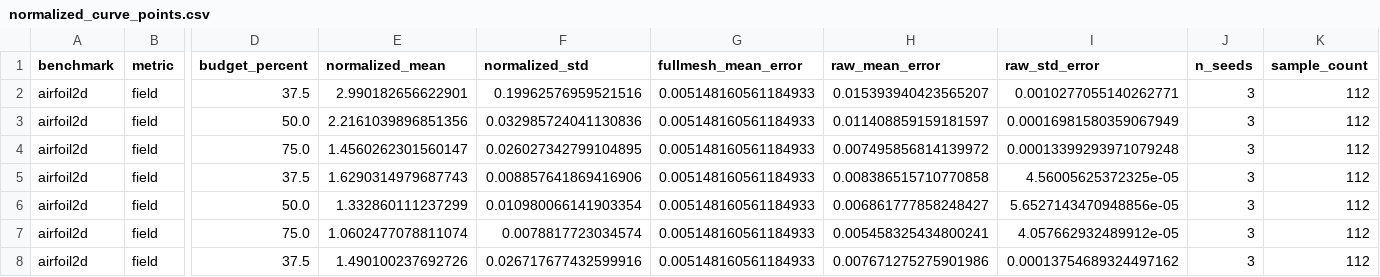
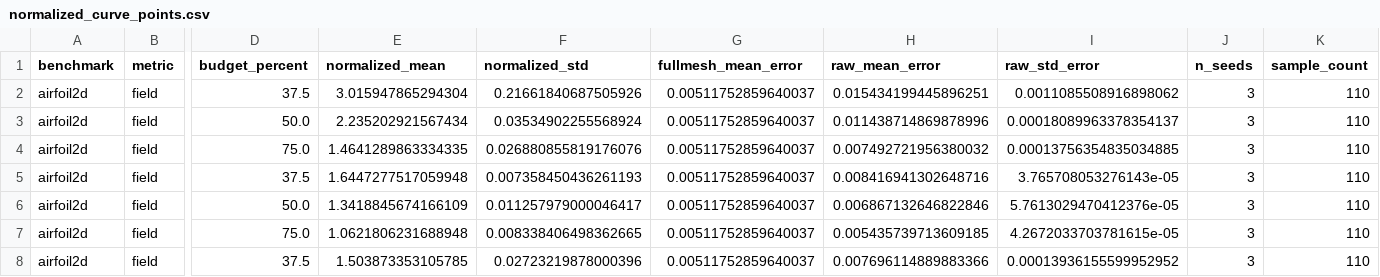
Before and after one commit to yl602019618/AdaSolver_Paper, a CSV file: figures/appendix/normalized_curve_points.csv, drawn as a sheet; only a part is shown, gaps mark what is left out; the diff covers the shown part only; the diff names each change by its address in the sheet, - before the commit and + after, or states it on an @@ line.

```diff
--- a/figures/appendix/normalized_curve_points.csv
+++ b/figures/appendix/normalized_curve_points.csv
-E2 (normalized_mean): 2.990182656622901
+E2 (normalized_mean): 3.015947865294304
-F2 (normalized_std): 0.19962576959521516
+F2 (normalized_std): 0.21661840687505926
-G2:G8 (fullmesh_mean_error): 0.005148160561184933
+G2:G8 (fullmesh_mean_error): 0.00511752859640037
-H2 (raw_mean_error): 0.015393940423565207
+H2 (raw_mean_error): 0.015434199445896251
-I2 (raw_std_error): 0.0010277055140262771
+I2 (raw_std_error): 0.0011085508916898062
-K2:K8 (sample_count): 112
+K2:K8 (sample_count): 110
-E3 (normalized_mean): 2.2161039896851356
+E3 (normalized_mean): 2.235202921567434
-F3 (normalized_std): 0.032985724041130836
+F3 (normalized_std): 0.03534902255568924
-H3 (raw_mean_error): 0.011408859159181597
+H3 (raw_mean_error): 0.011438714869878996
-I3 (raw_std_error): 0.00016981580359067949
+I3 (raw_std_error): 0.00018089963378354137
-E4 (normalized_mean): 1.4560262301560147
+E4 (normalized_mean): 1.4641289863334335
-F4 (normalized_std): 0.026027342799104895
+F4 (normalized_std): 0.026880855819176076
-H4 (raw_mean_error): 0.007495856814139972
+H4 (raw_mean_error): 0.007492721956380032
-I4 (raw_std_error): 0.00013399293971079248
+I4 (raw_std_error): 0.00013756354835034885
-E5 (normalized_mean): 1.6290314979687743
+E5 (normalized_mean): 1.6447277517059948
-F5 (normalized_std): 0.008857641869416906
+F5 (normalized_std): 0.007358450436261193
-H5 (raw_mean_error): 0.008386515710770858
+H5 (raw_mean_error): 0.008416941302648716
-I5 (raw_std_error): 4.56005625372325e-05
+I5 (raw_std_error): 3.765708053276143e-05
-E6 (normalized_mean): 1.332860111237299
+E6 (normalized_mean): 1.3418845674166109
-F6 (normalized_std): 0.010980066141903354
+F6 (normalized_std): 0.011257979000046417
-H6 (raw_mean_error): 0.006861777858248427
+H6 (raw_mean_error): 0.006867132646822846
-I6 (raw_std_error): 5.6527143470948856e-05
+I6 (raw_std_error): 5.7613029470412376e-05
-E7 (normalized_mean): 1.0602477078811074
+E7 (normalized_mean): 1.0621806231688948
-F7 (normalized_std): 0.0078817723034574
+F7 (normalized_std): 0.008338406498362665
-H7 (raw_mean_error): 0.005458325434800241
+H7 (raw_mean_error): 0.005435739713609185
-I7 (raw_std_error): 4.057662932489912e-05
+I7 (raw_std_error): 4.2672033703781615e-05
-E8 (normalized_mean): 1.490100237692726
+E8 (normalized_mean): 1.503873353105785
-F8 (normalized_std): 0.026717677432599916
+F8 (normalized_std): 0.02723219878000396
-H8 (raw_mean_error): 0.007671275275901986
+H8 (raw_mean_error): 0.007696114889883366
-I8 (raw_std_error): 0.00013754689324497162
+I8 (raw_std_error): 0.00013936155599952952
```
Also changed, not shown: 104 edited cells elsewhere in this file, data/airfoil_pressure/test_records.csv, figures/appendix/fullmesh_training_curve_points.csv, 30 other files.
